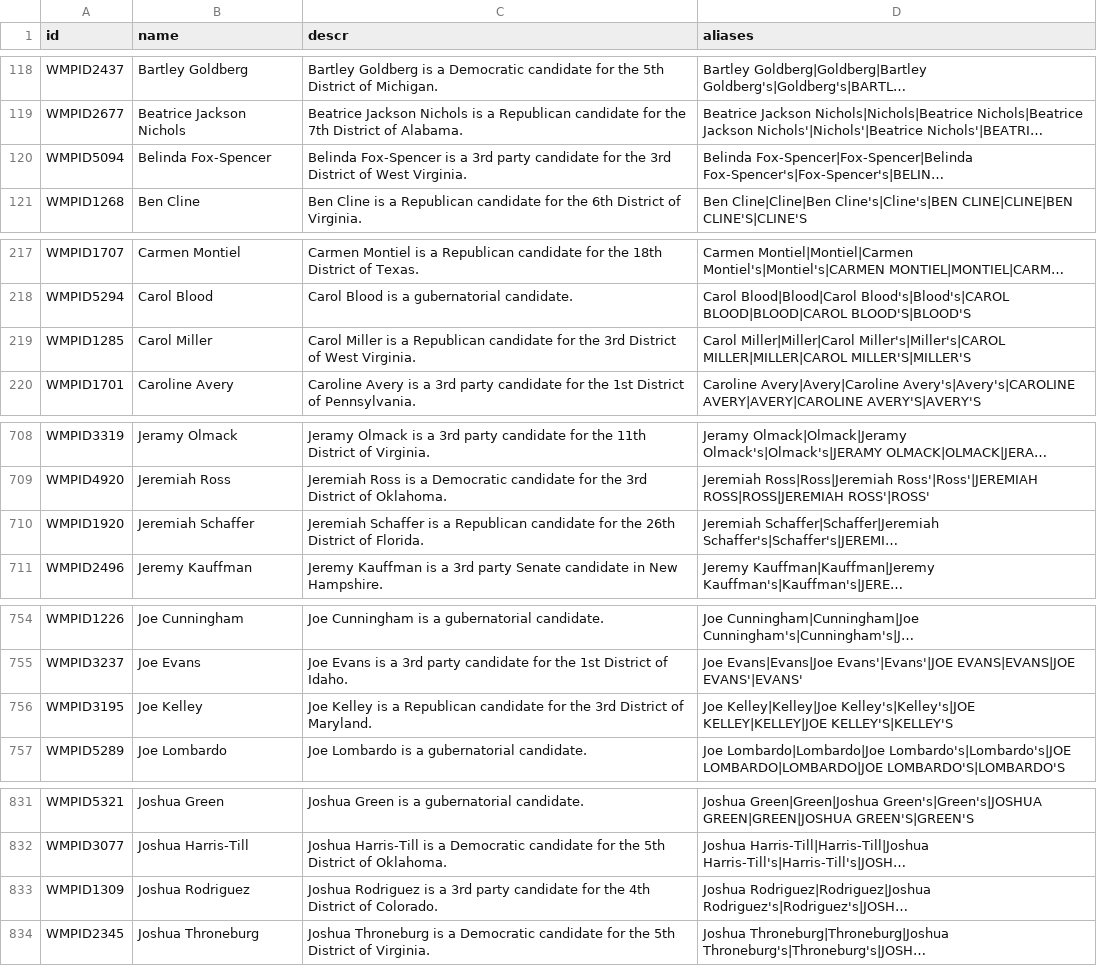
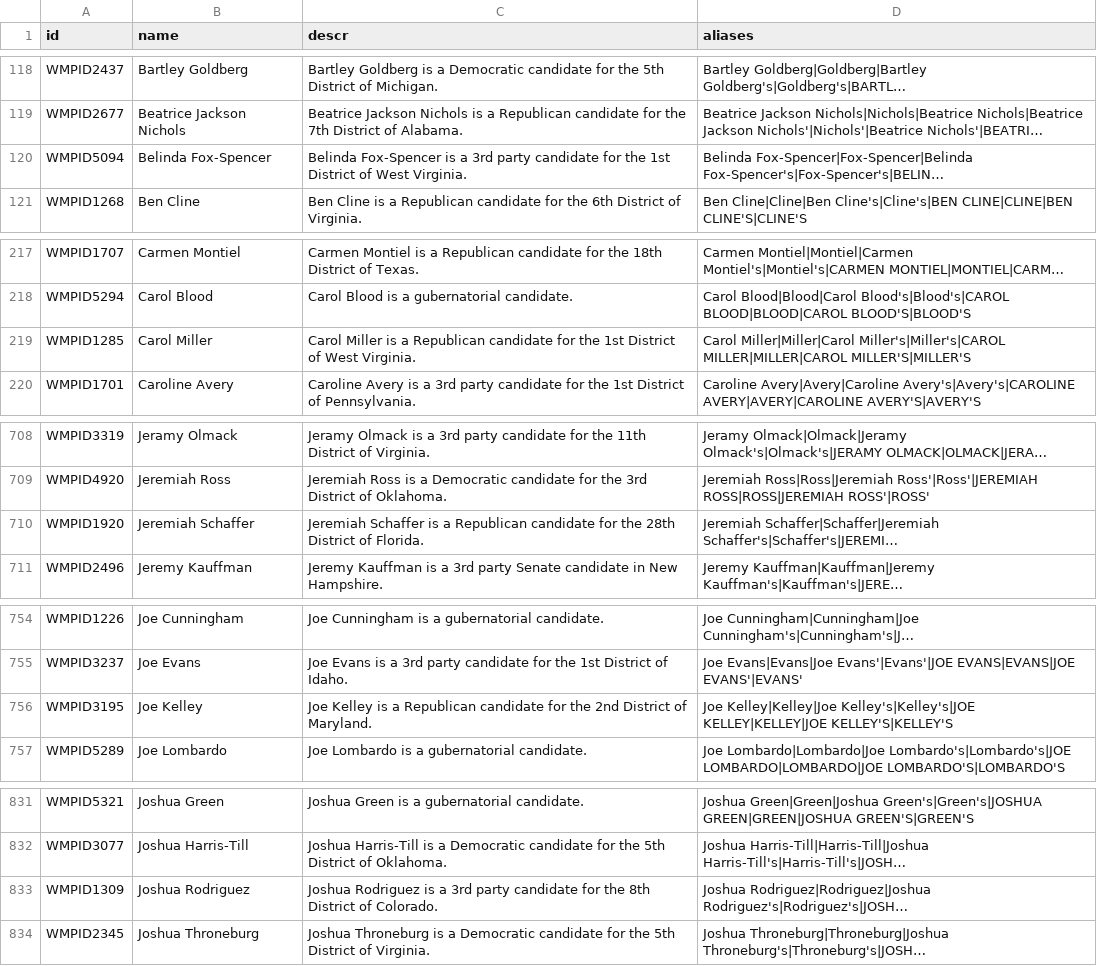
Before and after one commit to Wesleyan-Media-Project/entity_linking_2022_usabilitystudy, a CSV file: facebook/data/entity_kb.csv, drawn as a sheet; only a part is shown, gaps mark what is left out; long unchanged cells end in …; the diff covers the shown part only; the diff names each change by its address in the sheet, - before the commit and + after, or states it on an @@ line.

Commit message:
Add files via upload

```diff
--- a/facebook/data/entity_kb.csv
+++ b/facebook/data/entity_kb.csv
-C120 (descr): …for the 3rd District of…
+C120 (descr): …for the 1st District of…
-C219 (descr): …for the 3rd District of…
+C219 (descr): …for the 1st District of…
-C710 (descr): …for the 26th District of…
+C710 (descr): …for the 28th District of…
-C756 (descr): …for the 3rd District of…
+C756 (descr): …for the 2nd District of…
-C833 (descr): …for the 4th District of…
+C833 (descr): …for the 8th District of…
```
Also changed, not shown: 6 edited cells elsewhere in this file.
